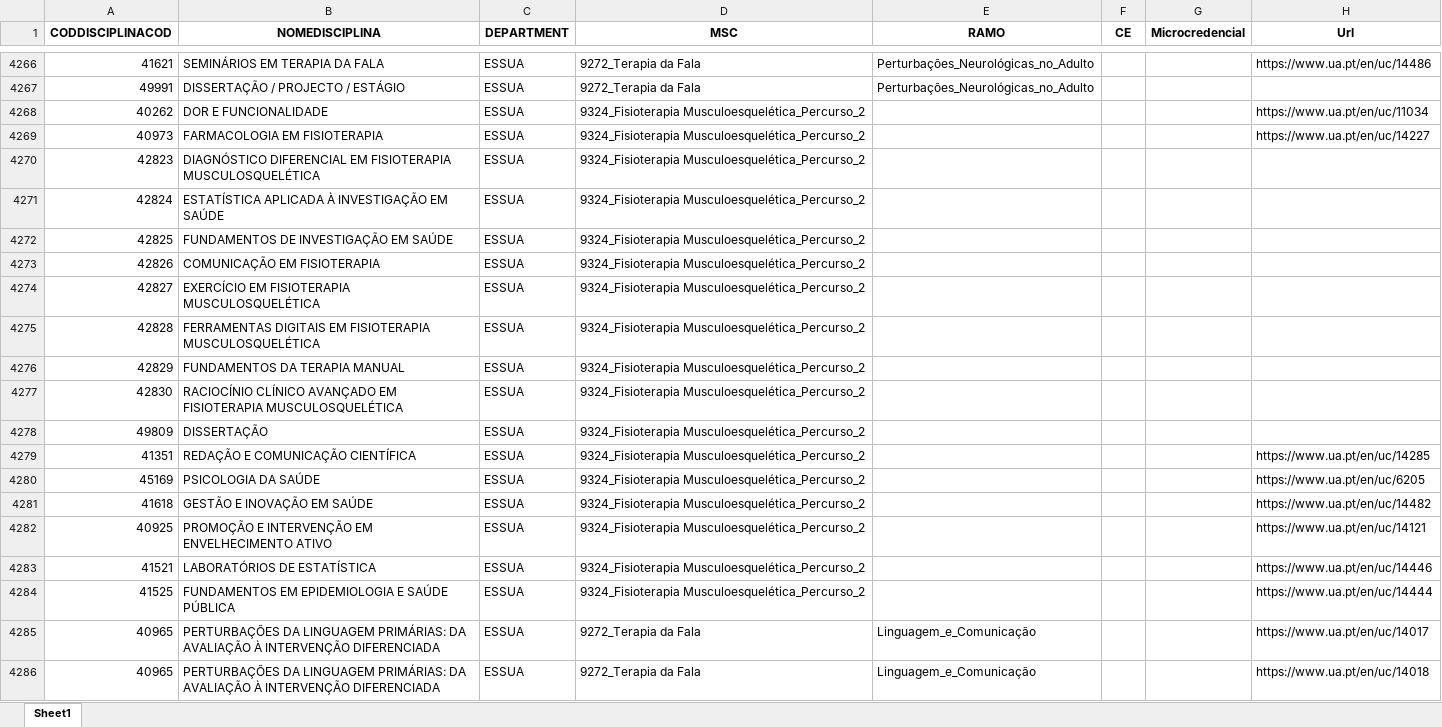
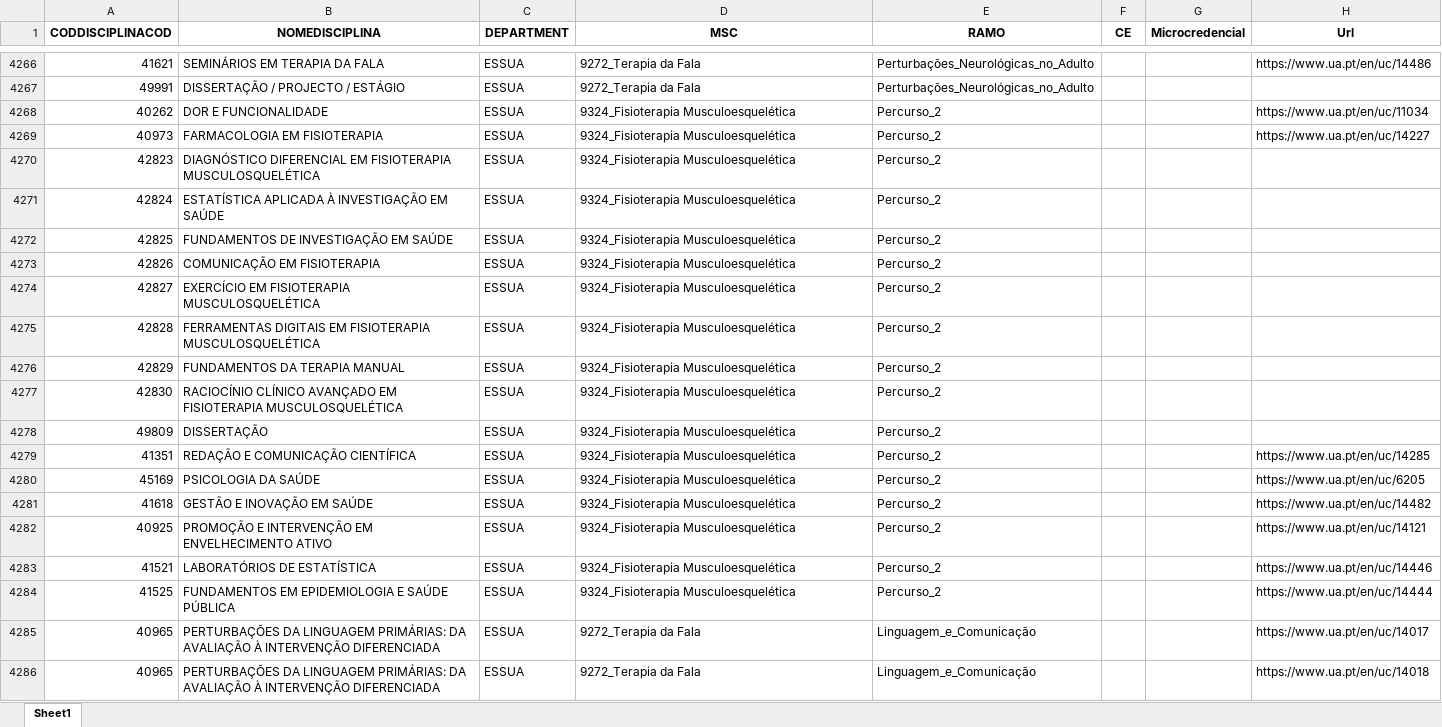
Before and after one commit to Toja-Ferreira/UACurriculumData, an Excel workbook: UC_all.xlsx, sheet Sheet1, drawn as a sheet; only a part is shown, gaps mark what is left out; values as stored, in another font and other column widths than the file's, no borders; the diff covers the shown part only; the diff names each change by its address in the sheet, - before the commit and + after, or states it on an @@ line.

Commit message:
changed main to handle percurso processing

```diff
--- a/UC_all.xlsx (sheet Sheet1)
+++ b/UC_all.xlsx (sheet Sheet1)
-D4268:D4284 (MSC): 9324_Fisioterapia Musculoesquelética_Percurso_2
+D4268:D4284 (MSC): 9324_Fisioterapia Musculoesquelética
-E4268:E4284 (RAMO): (empty)
+E4268:E4284 (RAMO): Percurso_2
```
Also changed, not shown: 82 edited cells elsewhere in this sheet, 1 other file.
